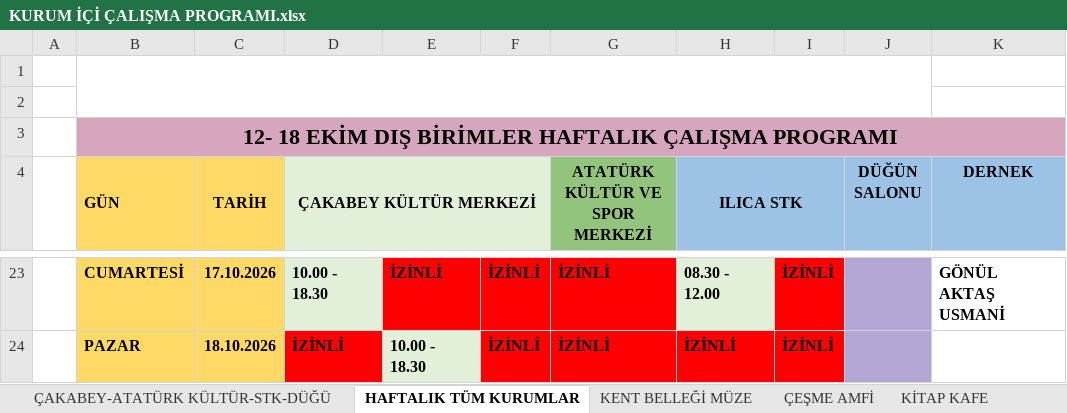
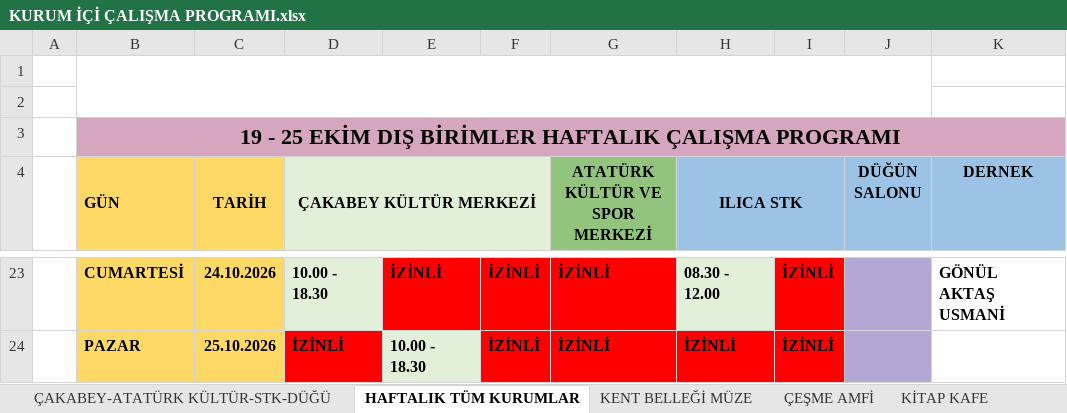
Before and after one commit to ilhanakd-max/calisma-programi-data, an Excel workbook: KURUM İÇİ ÇALIŞMA PROGRAMI.xlsx, sheet HAFTALIK TÜM KURUMLAR, drawn as a sheet; only a part is shown, gaps mark what is left out; values as stored, in another font and other column widths than the file's, no borders; charts and pictures and conditional formats not drawn; the diff covers the shown part only; the diff names each change by its address in the sheet, - before the commit and + after, or states it on an @@ line.

```diff
--- a/KURUM İÇİ ÇALIŞMA PROGRAMI.xlsx (sheet HAFTALIK TÜM KURUMLAR)
+++ b/KURUM İÇİ ÇALIŞMA PROGRAMI.xlsx (sheet HAFTALIK TÜM KURUMLAR)
-B3 (GÜN): 12- 18 EKİM DIŞ…
+B3 (GÜN): 19 - 25 EKİM DIŞ…
-C23 (TARİH): 17.10.2026
+C23 (TARİH): 24.10.2026
-C24 (TARİH): 18.10.2026
+C24 (TARİH): 25.10.2026
```
Also changed, not shown: 34 edited cells and cell formats elsewhere in this sheet, sheet ÇAKABEY-ATATÜRK KÜLTÜR-STK-DÜĞÜ, sheet KENT BELLEĞİ MÜZE.
